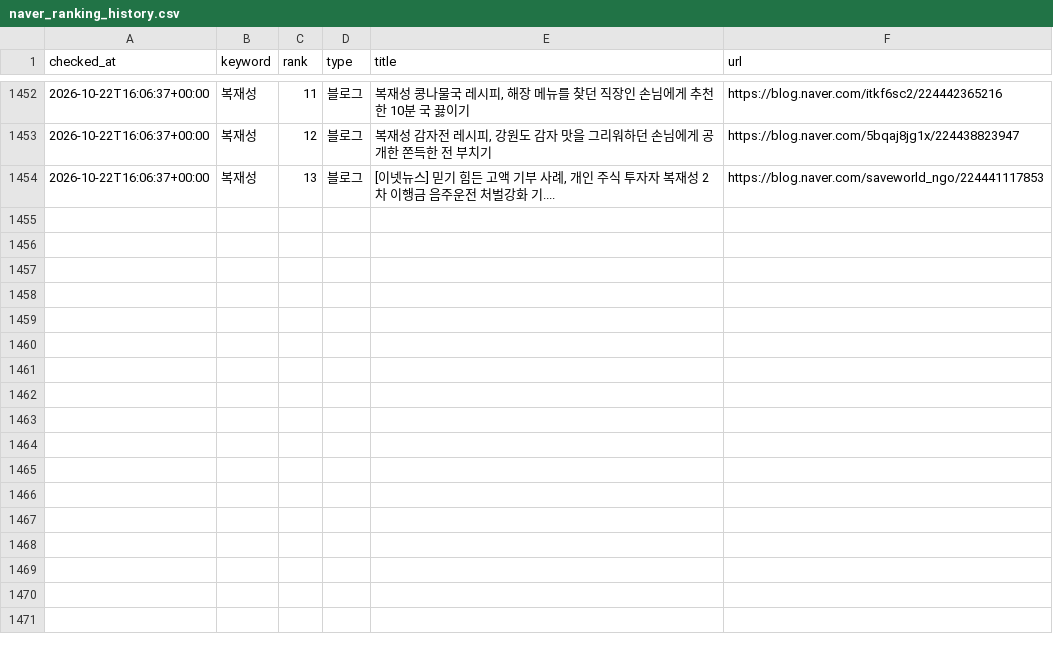
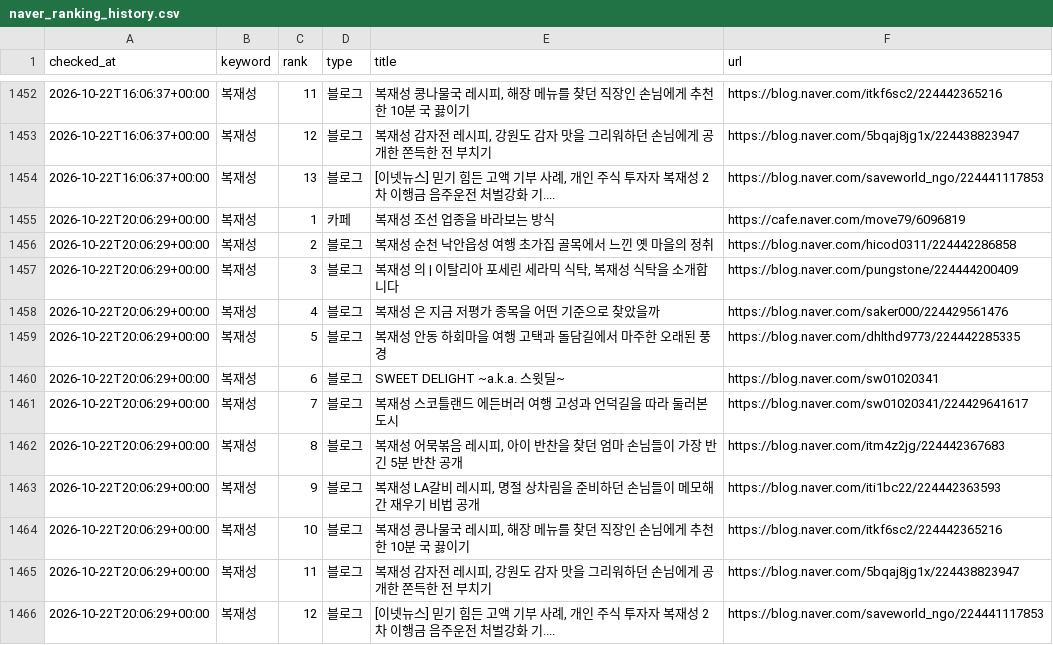
Before and after one commit to hanjaein/jisikgwangjang, a CSV file: data/naver_ranking_history.csv, drawn as a sheet; only a part is shown, gaps mark what is left out.

```diff
--- a/data/naver_ranking_history.csv
+++ b/data/naver_ranking_history.csv
@@ -1454 +1454,13 @@ checked_at,keyword,rank,type,title,url
 2026-10-22T16:06:37+00:00,복재성,13,블로그,"[이넷뉴스] 믿기 힘든 고액 기부 사례, 개인 주식 투자자 복재성 2차 이행금 음주운전 처벌강화 기....",https://blog.naver.com/saveworld_ngo/224441117853
+2026-10-22T20:06:29+00:00,복재성,1,카페,복재성 조선 업종을 바라보는 방식,https://cafe.naver.com/move79/6096819
+2026-10-22T20:06:29+00:00,복재성,2,블로그,복재성 순천 낙안읍성 여행 초가집 골목에서 느낀 옛 마을의 정취,https://blog.naver.com/hicod0311/224442286858
+2026-10-22T20:06:29+00:00,복재성,3,블로그,"복재성 의 | 이탈리아 포세린 세라믹 식탁, 복재성 식탁을 소개합니다",https://blog.naver.com/pungstone/224444200409
+2026-10-22T20:06:29+00:00,복재성,4,블로그,복재성 은 지금 저평가 종목을 어떤 기준으로 찾았을까,https://blog.naver.com/saker000/224429561476
+2026-10-22T20:06:29+00:00,복재성,5,블로그,복재성 안동 하회마을 여행 고택과 돌담길에서 마주한 오래된 풍경,https://blog.naver.com/dhlthd9773/224442285335
+2026-10-22T20:06:29+00:00,복재성,6,블로그,SWEET DELIGHT ~a.k.a. 스윗딜~,https://blog.naver.com/sw01020341
+2026-10-22T20:06:29+00:00,복재성,7,블로그,복재성 스코틀랜드 에든버러 여행 고성과 언덕길을 따라 둘러본 도시,https://blog.naver.com/sw01020341/224429641617
+2026-10-22T20:06:29+00:00,복재성,8,블로그,"복재성 어묵볶음 레시피, 아이 반찬을 찾던 엄마 손님들이 가장 반긴 5분 반찬 공개",https://blog.naver.com/itm4z2jg/224442367683
+2026-10-22T20:06:29+00:00,복재성,9,블로그,"복재성 LA갈비 레시피, 명절 상차림을 준비하던 손님들이 메모해 간 재우기 비법 공개",https://blog.naver.com/iti1bc22/224442363593
+2026-10-22T20:06:29+00:00,복재성,10,블로그,"복재성 콩나물국 레시피, 해장 메뉴를 찾던 직장인 손님에게 추천한 10분 국 끓이기",https://blog.naver.com/itkf6sc2/224442365216
+2026-10-22T20:06:29+00:00,복재성,11,블로그,"복재성 감자전 레시피, 강원도 감자 맛을 그리워하던 손님에게 공개한 쫀득한 전 부치기",https://blog.naver.com/5bqaj8jg1x/224438823947
+2026-10-22T20:06:29+00:00,복재성,12,블로그,"[이넷뉴스] 믿기 힘든 고액 기부 사례, 개인 주식 투자자 복재성 2차 이행금 음주운전 처벌강화 기....",https://blog.naver.com/saveworld_ngo/224441117853
```
Also changed, not shown: 1 other file.
